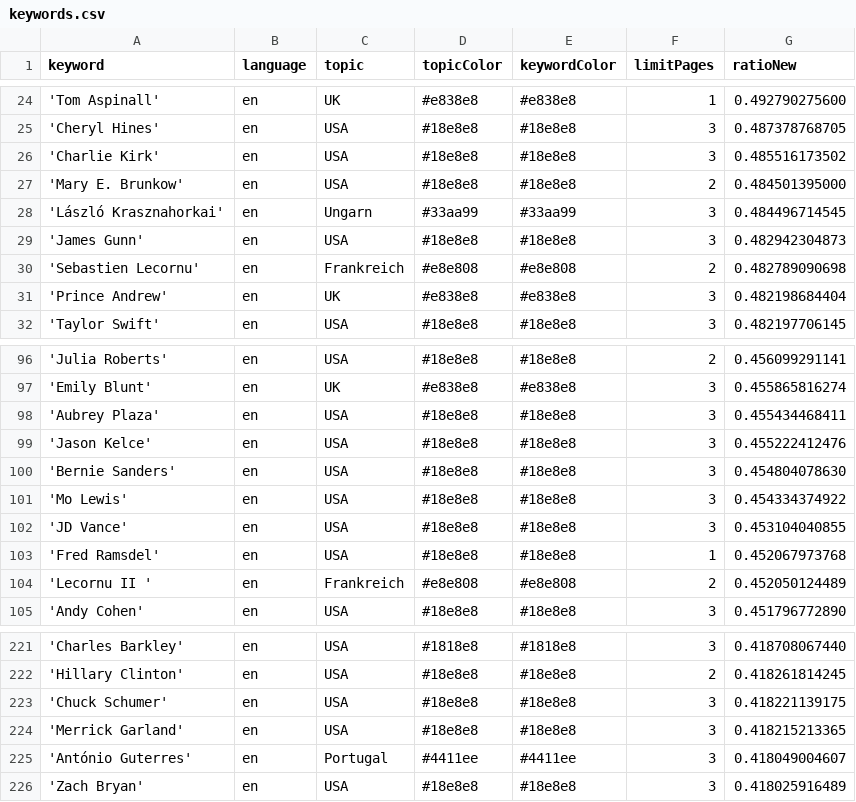
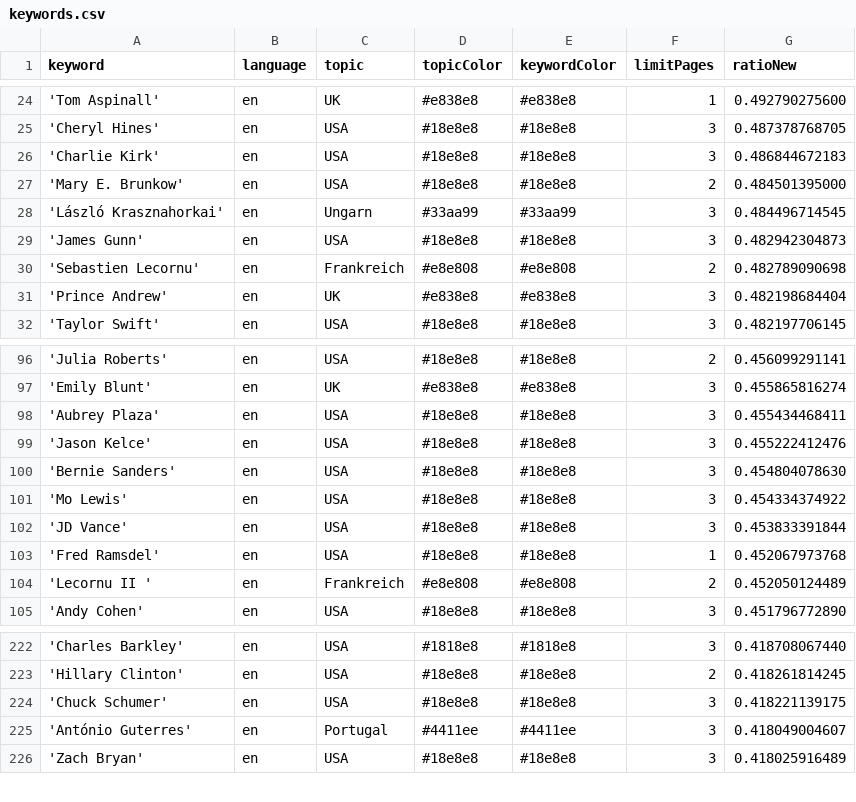
Before and after one commit to JoPhi24-news/peopleWhisperer, a CSV file: keywords.csv, drawn as a sheet; only a part is shown, gaps mark what is left out; the diff covers the shown part only.

```diff
--- a/keywords.csv
+++ b/keywords.csv
@@ -25,3 +25,3 @@ keyword,language,topic,topicColor,keywordColor,limitPages,ratioNew
 'Cheryl Hines',en,USA,#18e8e8,#18e8e8,3,0.487378768705
-'Charlie Kirk',en,USA,#18e8e8,#18e8e8,3,0.485516173502
+'Charlie Kirk',en,USA,#18e8e8,#18e8e8,3,0.486844672183
 'Mary E. Brunkow',en,USA,#18e8e8,#18e8e8,2,0.484501395000
@@ -101,3 +101,3 @@ keyword,language,topic,topicColor,keywordColor,limitPages,ratioNew
 'Mo Lewis',en,USA,#18e8e8,#18e8e8,3,0.454334374922
-'JD Vance',en,USA,#18e8e8,#18e8e8,3,0.453104040855
+'JD Vance',en,USA,#18e8e8,#18e8e8,3,0.453833391844
 'Fred Ramsdel',en,USA,#18e8e8,#18e8e8,1,0.452067973768
@@ -223,3 +224,2 @@ keyword,language,topic,topicColor,keywordColor,limitPages,ratioNew
 'Chuck Schumer',en,USA,#18e8e8,#18e8e8,3,0.418221139175
-'Merrick Garland',en,USA,#18e8e8,#18e8e8,3,0.418215213365
 'António Guterres',en,Portugal,#4411ee,#4411ee,3,0.418049004607
```
Also changed, not shown: 5 added rows, 4 removed rows and 1 edited cell elsewhere in this file, csv/news_2025_12.csv, 1 other file.
